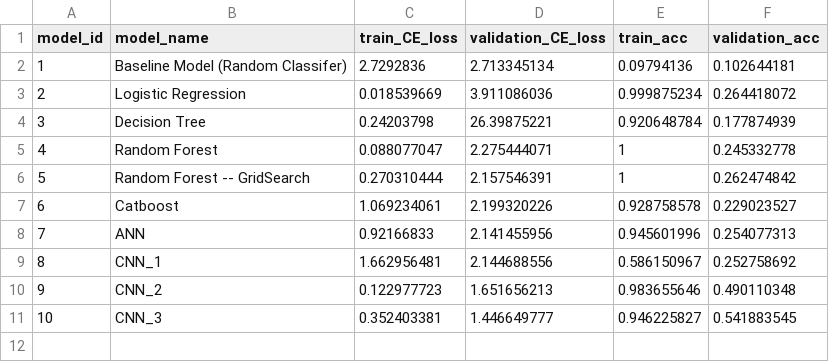
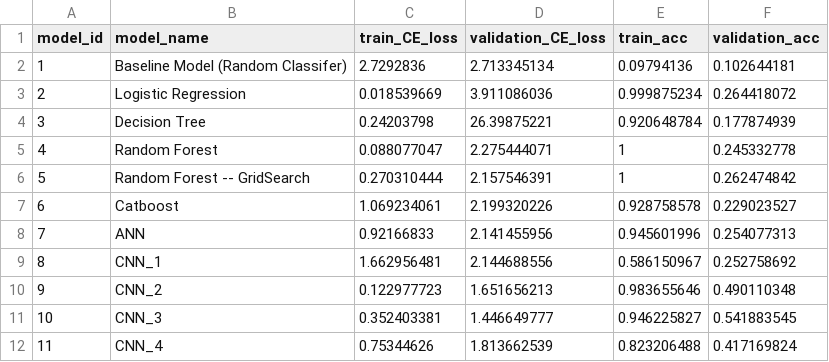
Before and after one commit to JinalShah2002/distracted-driver-prediction, a CSV file: models/metrics.csv, drawn as a sheet.

Commit message:
Adding 4th CNN model

```diff
--- a/models/metrics.csv
+++ b/models/metrics.csv
@@ -11 +11,2 @@ model_id,model_name,train_CE_loss,validation_CE_loss,train_acc,validation_acc
 10,CNN_3,0.352403381,1.446649777,0.946225827,0.541883545
+11,CNN_4,0.75344626,1.813662539,0.823206488,0.417169824
```
Also changed, not shown: 3 other files.
